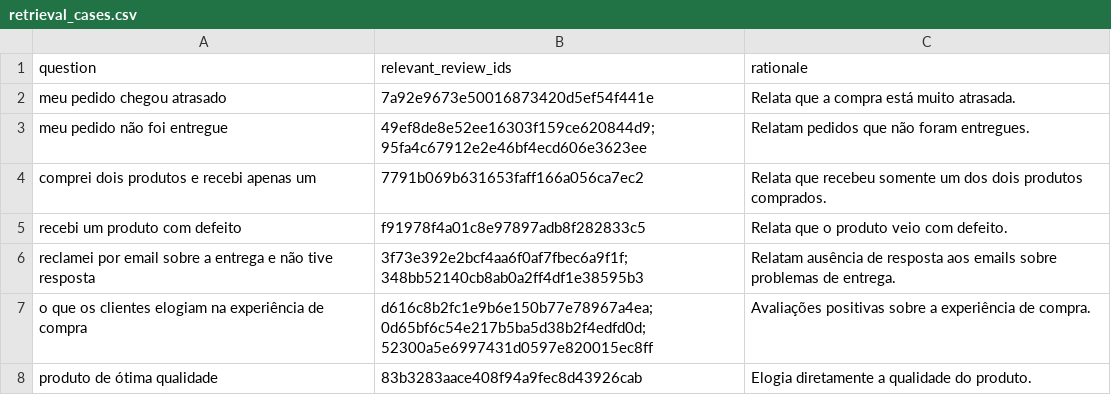
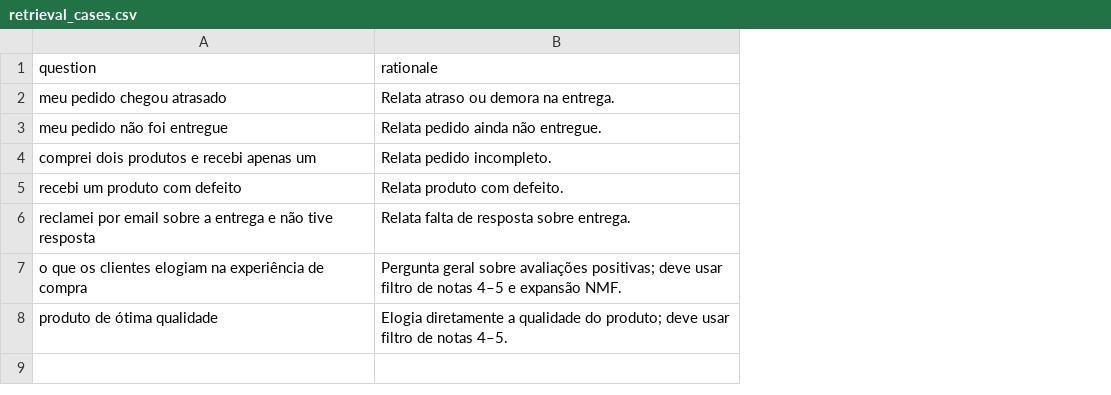
Before and after one commit to AnaCarol21/fiap-tech-challenge-fase-4, a CSV file: evaluation/retrieval_cases.csv, drawn as a sheet; removed rows and columns are numbered as before the commit, all else as after; the diff names each change by its address in the sheet, - before the commit and + after, or states it on an @@ line.

```diff
--- a/evaluation/retrieval_cases.csv
+++ b/evaluation/retrieval_cases.csv
-column B (relevant_review_ids), rows 2-8: 7a92e9673e50016873420d5ef54f441e | 49ef8de8e52ee16303f159ce620844d9;95fa4c67912e2e46bf4ecd606e3623ee | 7791b069b631653faff166a056ca7ec2 | f91978f4a01c8e97897adb8f282833c5 | 3f73e392e2bcf4aa6f0af7fbec6a9f1f;348bb52140cb8ab0a2ff4df1e38595b3 | d616c8b2fc1e9b6e150b77e78967a4ea;0d65bf6c54e217b5ba5d38b2f4edfd0d;52300a5e6997431d0597e820015ec8ff | 83b3283aace408f94a9fec8d43926cab
-B2 (rationale): Relata que a compra está muito atrasada.
+B2 (rationale): Relata atraso ou demora na entrega.
-B3 (rationale): Relatam pedidos que não foram entregues.
+B3 (rationale): Relata pedido ainda não entregue.
-B4 (rationale): Relata que recebeu somente um dos dois produtos comprados.
+B4 (rationale): Relata pedido incompleto.
-B5 (rationale): Relata que o produto veio com defeito.
+B5 (rationale): Relata produto com defeito.
-B6 (rationale): Relatam ausência de resposta aos emails sobre problemas de entrega.
+B6 (rationale): Relata falta de resposta sobre entrega.
-B7 (rationale): Avaliações positivas sobre a experiência de compra.
+B7 (rationale): Pergunta geral sobre avaliações positivas; deve usar filtro de notas 4–5 e expansão NMF.
-B8 (rationale): …qualidade do produto.
+B8 (rationale): …qualidade do produto; deve usar filtro de notas 4–5.
```
Also changed, not shown: 2 other files.
